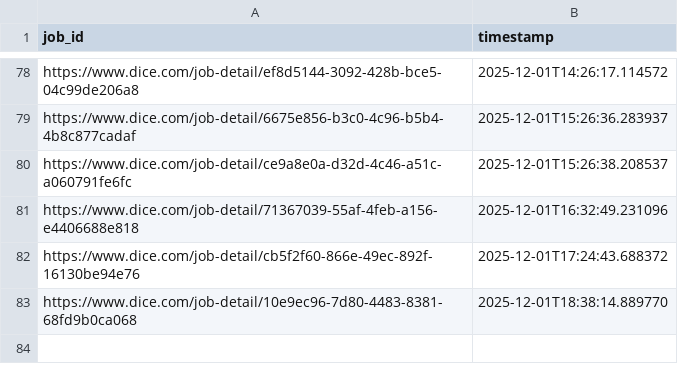
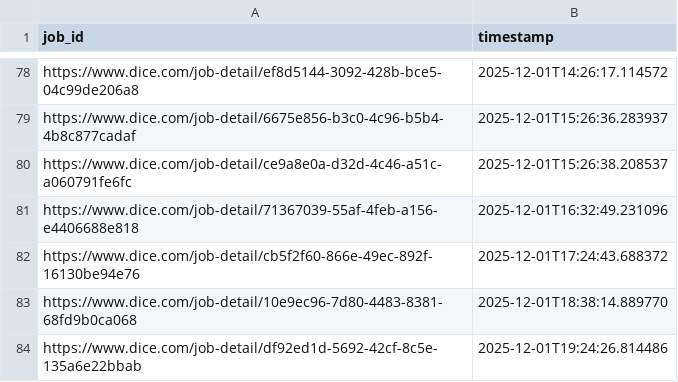
Before and after one commit to syedhussaini1995/dice-job-alerts, a CSV file: sent_jobs.csv, drawn as a sheet; only a part is shown, gaps mark what is left out; the diff names each change by its address in the sheet, - before the commit and + after, or states it on an @@ line.

```diff
--- a/sent_jobs.csv
+++ b/sent_jobs.csv
+row 84: https://www.dice.com/job-detail/df92ed1d-5692-42cf-8c5e-135a6e22bbab | 2025-12-01T19:24:26.814486
```
